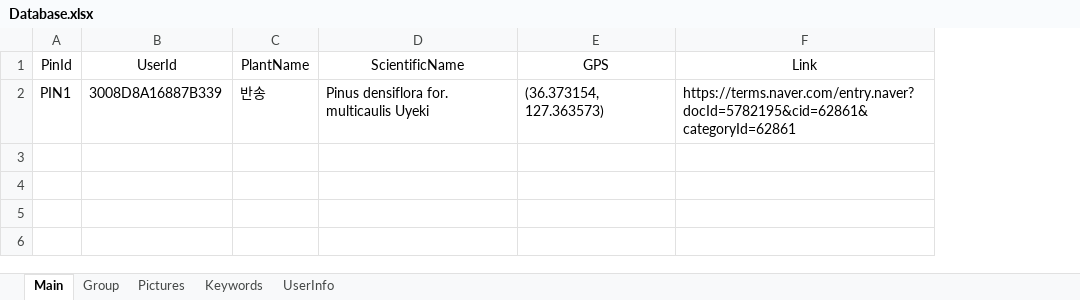
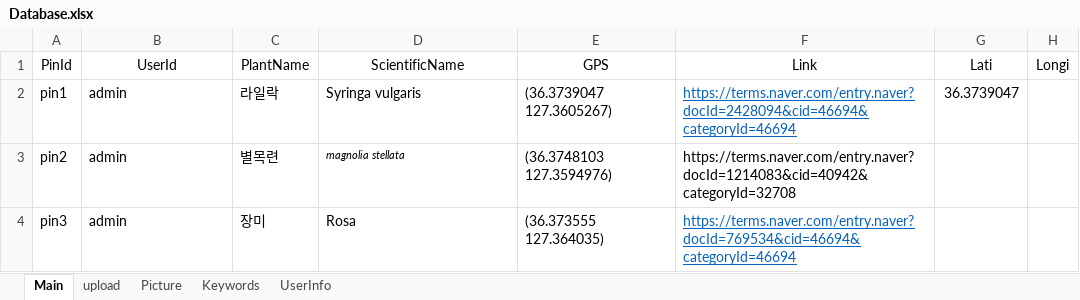
Before and after one commit to YenShin1891/dongle, an Excel workbook: Database.xlsx, sheet Main, drawn as a sheet; values as stored, in another font and other column widths than the file's, no borders; removed rows and columns are numbered as before the commit, all else as after; the diff names each change by its address in the sheet, - before the commit and + after, or states it on an @@ line.

```diff
--- a/Database.xlsx (sheet Main)
+++ b/Database.xlsx (sheet Main)
-sheet tab: Group
+sheet tab: upload
-sheet tab: Pictures
+sheet tab: Picture
+column G (Lati), empty
+column H (Longi), empty
-row 2: PIN1 | 3008D8A16887B339 | 반송 | Pinus densiflora for. multicaulis Uyeki | (36.373154, 127.363573) | https://terms.naver.com/entry.naver?docId=5782195&cid=62861&categoryId=62861
+row 2: pin1 | admin | 라일락 | Syringa vulgaris | (36.3739047 127.3605267) | https://terms.naver.com/entry.naver?docId=2428094&cid=46694&categoryId=46694 | 36.3739047
+row 3: pin2 | admin | 별목련 | magnolia stellata | (36.3748103 127.3594976) | https://terms.naver.com/entry.naver?docId=1214083&cid=40942&categoryId=32708
+row 4: pin3 | admin | 장미 | Rosa | (36.373555 127.364035) | https://terms.naver.com/entry.naver?docId=769534&cid=46694&categoryId=46694
```
Also changed, not shown: sheet Picture, sheet upload, sheet Keywords, sheet UserInfo, DBstructure.xlsx.
